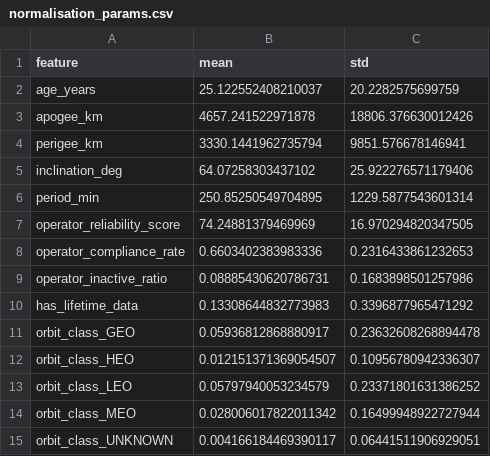
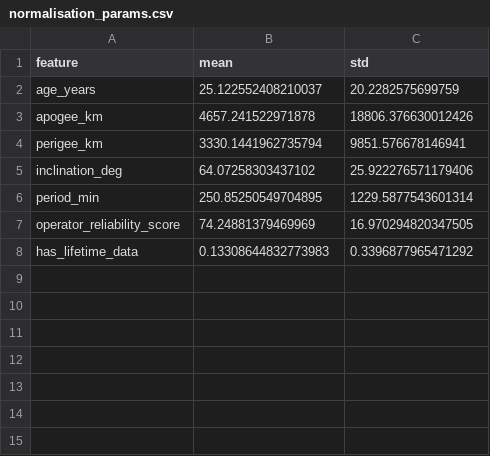
Before and after one commit to Skreepus/Delphi, a CSV file: data/models/normalisation_params.csv, drawn as a sheet; the diff names each change by its address in the sheet, - before the commit and + after, or states it on an @@ line.

Commit message:
pushed a fix for ml model,removed orbital_model to fix weighting

```diff
--- a/data/models/normalisation_params.csv
+++ b/data/models/normalisation_params.csv
-row 8: operator_compliance_rate | 0.6603402383983336 | 0.2316433861232653
-row 9: operator_inactive_ratio | 0.08885430620786731 | 0.1683898501257986
-row 11: orbit_class_GEO | 0.05936812868880917 | 0.23632608268894478
-row 12: orbit_class_HEO | 0.012151371369054507 | 0.10956780942336307
-row 13: orbit_class_LEO | 0.05797940053234579 | 0.23371801631386252
-row 14: orbit_class_MEO | 0.028006017822011342 | 0.16499948922727944
-row 15: orbit_class_UNKNOWN | 0.004166184469390117 | 0.06441511906929051
```
Also changed, not shown: data/models/model_coefficients.csv, 3 other files.
